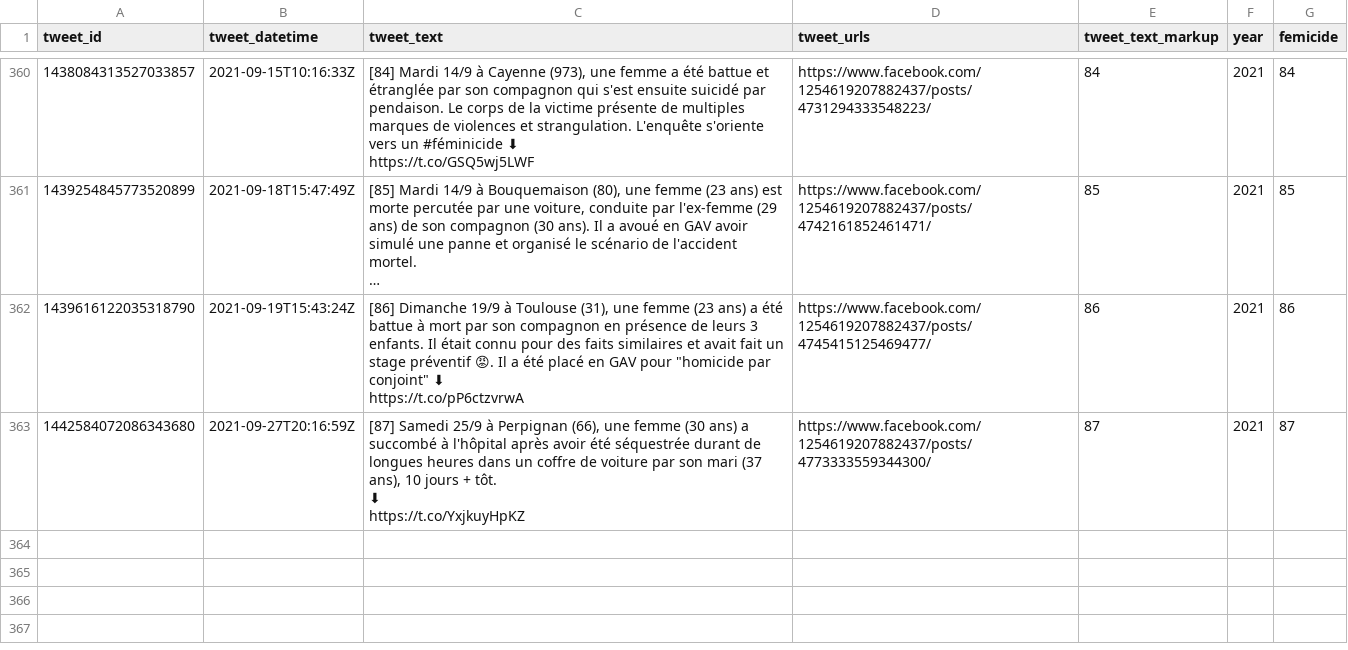
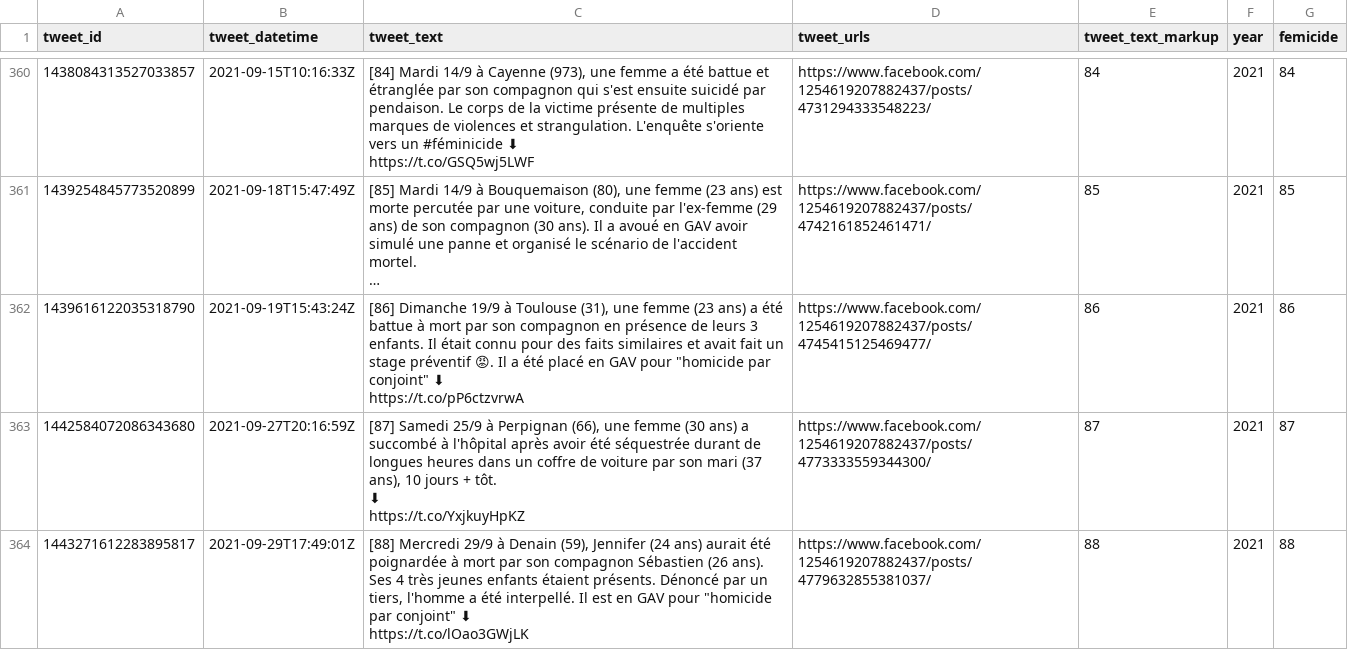
Before and after one commit to cedricbatailler/femicides_fr, a CSV file: data/femicide.csv, drawn as a sheet; only a part is shown, gaps mark what is left out; long unchanged cells end in …; ↵ is a line break in a cell; the diff names each change by its address in the sheet, - before the commit and + after, or states it on an @@ line.

```diff
--- a/data/femicide.csv
+++ b/data/femicide.csv
+row 364: 1443271612283895817 | 2021-09-29T17:49:01Z | [88] Mercredi 29/9 à Denain (59), Jennifer (24 ans) aurait été poignardée à mort par son compagnon Sébastien (26 ans). Ses 4 très jeunes enfants étaient présents. Dénoncé par un tiers, l'homme a été interpellé. Il est en GAV pour "homicide par conjoint" ⬇ ↵ https://t.co/lOao3GWjLK | https://www.facebook.com/1254619207882437/posts/4779632855381037/ | 88 | 2021 | 88
```
Also changed, not shown: 1 other file.
